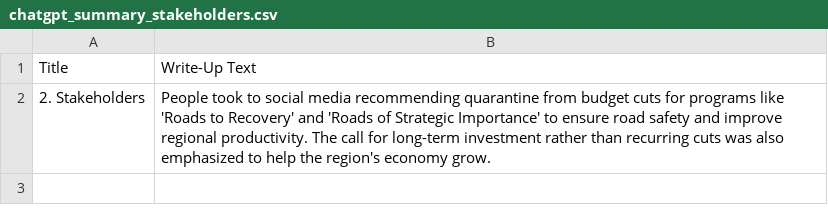
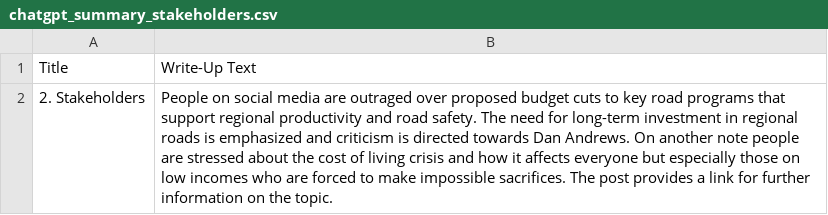
Before and after one commit to isentia-gapi/au_budget, a CSV file: chatgpt_summary_stakeholders.csv, drawn as a sheet.

Commit message:
committing files

```diff
--- a/chatgpt_summary_stakeholders.csv
+++ b/chatgpt_summary_stakeholders.csv
@@ -1,2 +1,2 @@
 Title,Write-Up Text
-2. Stakeholders,People took to social media recommending quarantine from budget cuts for programs like 'Roads to Recovery' and 'Roads of Strategic Importance' to ensure road safety and improve regional productivity. The call for long-term investment rather than recurring cuts was also emphasized to help the region's economy grow.
+2. Stakeholders,People on social media are outraged over proposed budget cuts to key road programs that support regional productivity and road safety. The need for long-term investment in regional roads is emphasized and criticism is directed towards Dan Andrews. On another note people are stressed about the cost of living crisis and how it affects everyone but especially those on low incomes who are forced to make impossible sacrifices. The post provides a link for further information on the topic.
```
